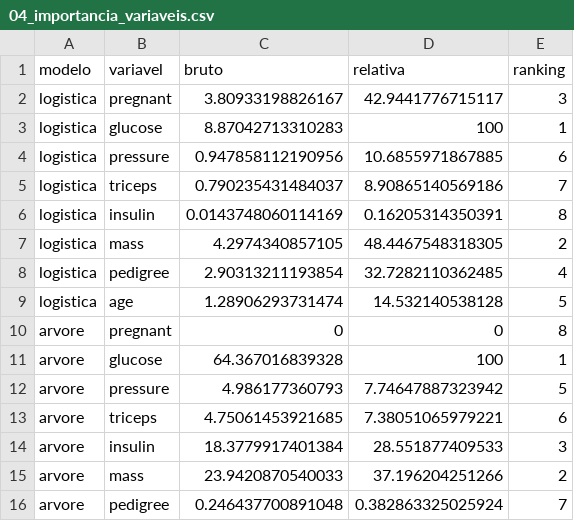
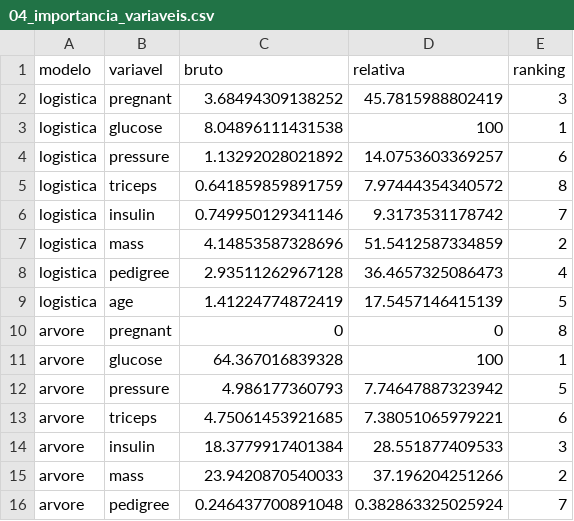
Before and after one commit to lucasbk08/projeto_tcc, a CSV file: resultados/tabelas/04_importancia_variaveis.csv, drawn as a sheet; only a part is shown.

```diff
--- a/resultados/tabelas/04_importancia_variaveis.csv
+++ b/resultados/tabelas/04_importancia_variaveis.csv
@@ -1,10 +1,10 @@
 "modelo","variavel","bruto","relativa","ranking"
-"logistica","pregnant",3.80933198826167,42.9441776715117,3
-"logistica","glucose",8.87042713310283,100,1
-"logistica","pressure",0.947858112190956,10.6855971867885,6
-"logistica","triceps",0.790235431484037,8.90865140569186,7
-"logistica","insulin",0.0143748060114169,0.16205314350391,8
-"logistica","mass",4.2974340857105,48.4467548318305,2
-"logistica","pedigree",2.90313211193854,32.7282110362485,4
-"logistica","age",1.28906293731474,14.532140538128,5
+"logistica","pregnant",3.68494309138252,45.7815988802419,3
+"logistica","glucose",8.04896111431538,100,1
+"logistica","pressure",1.13292028021892,14.0753603369257,6
+"logistica","triceps",0.641859859891759,7.97444354340572,8
+"logistica","insulin",0.749950129341146,9.3173531178742,7
+"logistica","mass",4.14853587328696,51.5412587334859,2
+"logistica","pedigree",2.93511262967128,36.4657325086473,4
+"logistica","age",1.41224774872419,17.5457146415139,5
 "arvore","pregnant",0,0,8
```
Also changed, not shown: resultados/tabelas/03_efeito_ausentes.csv, resultados/tabelas/03_logistica_vs_modelos.csv, 47 other files.
